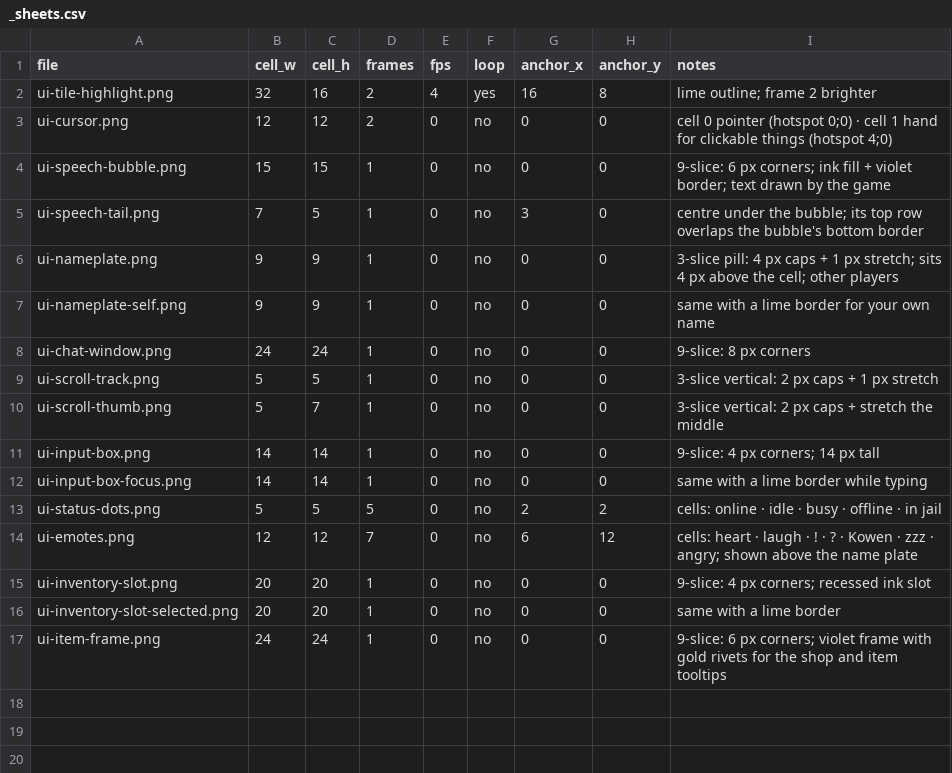
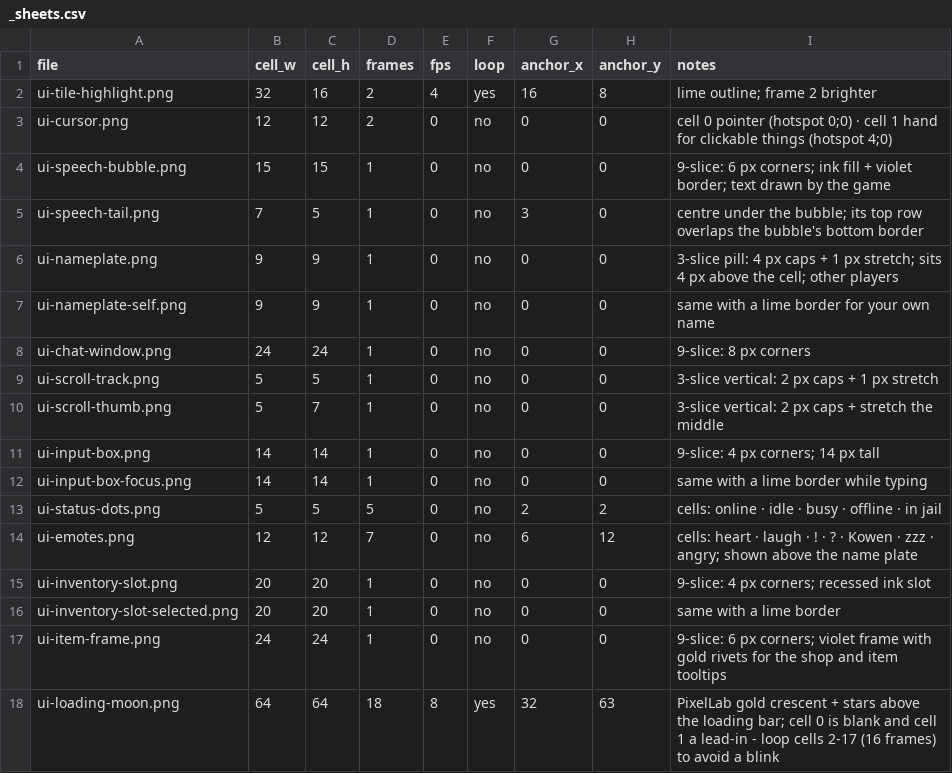
Before and after one commit to tw1go/twigo-bot, a CSV file: packages/game/public/assets/ui/_sheets.csv, drawn as a sheet; the diff names each change by its address in the sheet, - before the commit and + after, or states it on an @@ line.

```diff
--- a/packages/game/public/assets/ui/_sheets.csv
+++ b/packages/game/public/assets/ui/_sheets.csv
+row 18: ui-loading-moon.png | 64 | 64 | 18 | 8 | yes | 32 | 63 | PixelLab gold crescent + stars above the loading bar; cell 0 is blank and cell 1 a lead-in - loop cells 2-17 (16 frames) to avoid a blink
```
Also changed, not shown: 9 other files.
